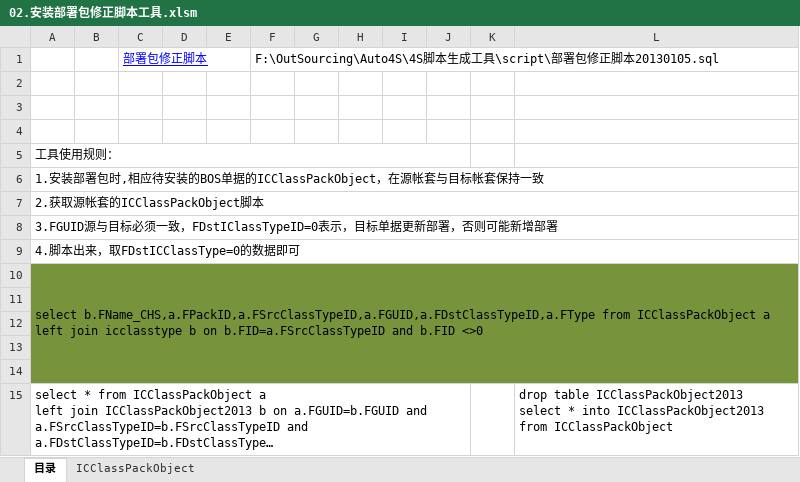
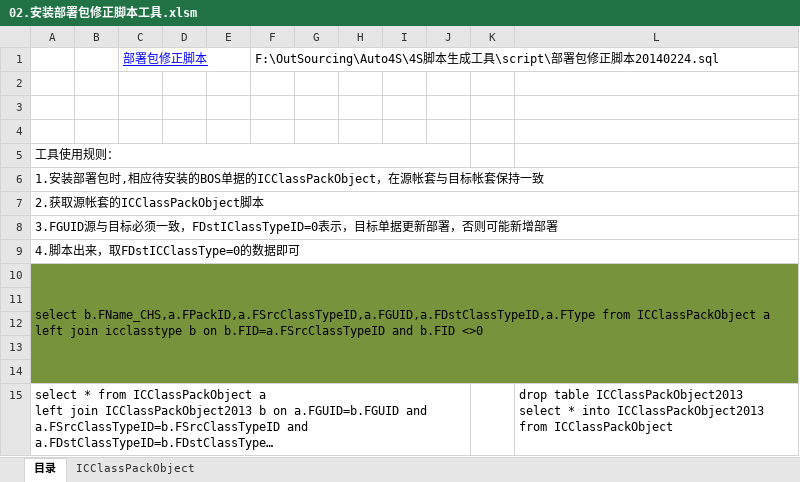
Before and after one commit to jinbinguo/auto1234, an Excel workbook: 4S脚本生成工具/02.安装部署包修正脚本工具.xlsm, sheet 目录, drawn as a sheet; long unchanged cells end in …; values as stored, in another font and other column widths than the file's, no borders; charts and pictures not drawn; the diff names each change by its address in the sheet, - before the commit and + after, or states it on an @@ line.

```diff
--- a/4S脚本生成工具/02.安装部署包修正脚本工具.xlsm (sheet 目录)
+++ b/4S脚本生成工具/02.安装部署包修正脚本工具.xlsm (sheet 目录)
-F1: …脚本20130105.sql
+F1: …脚本20140224.sql
```
Also changed, not shown: sheet ICClassPackObject, 14 other files.
